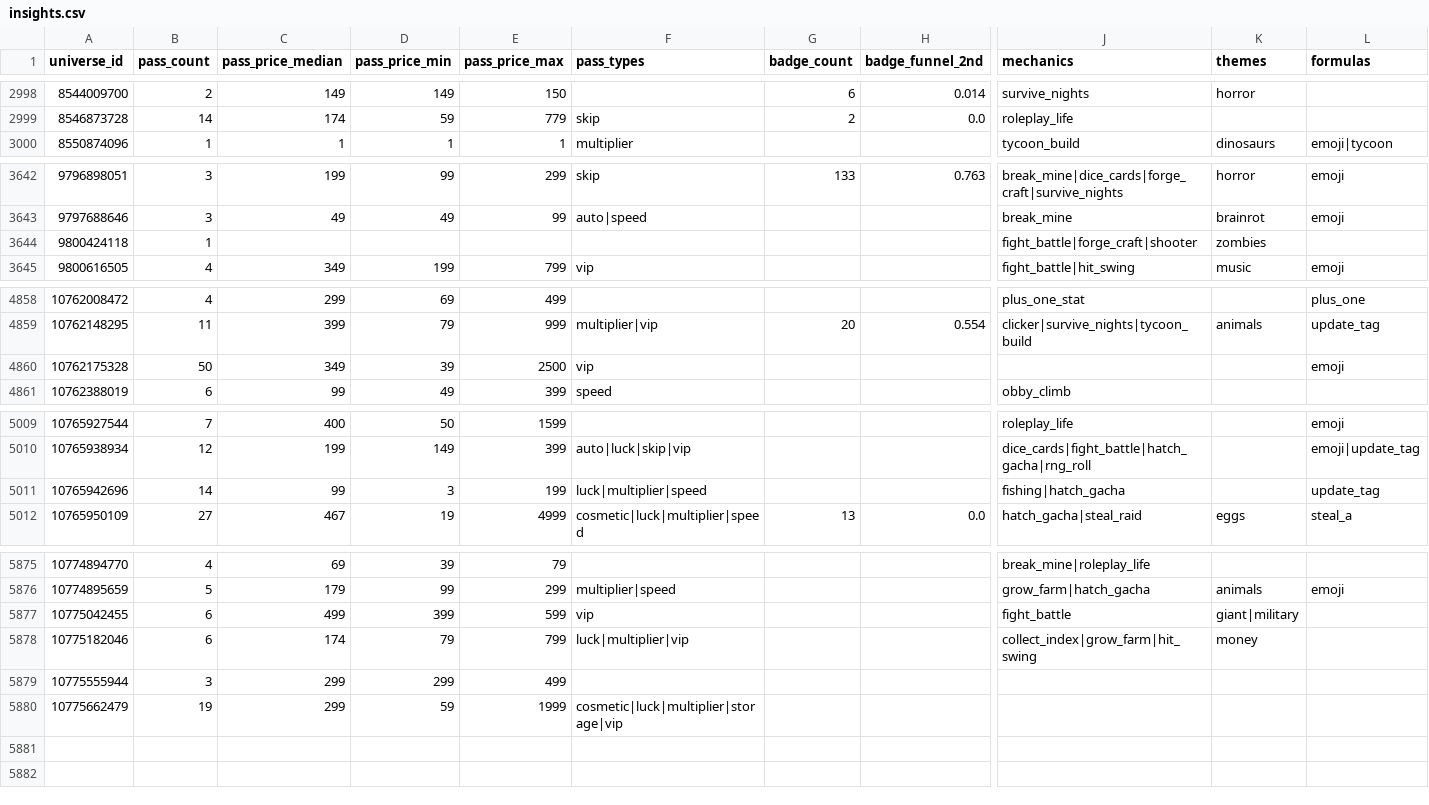
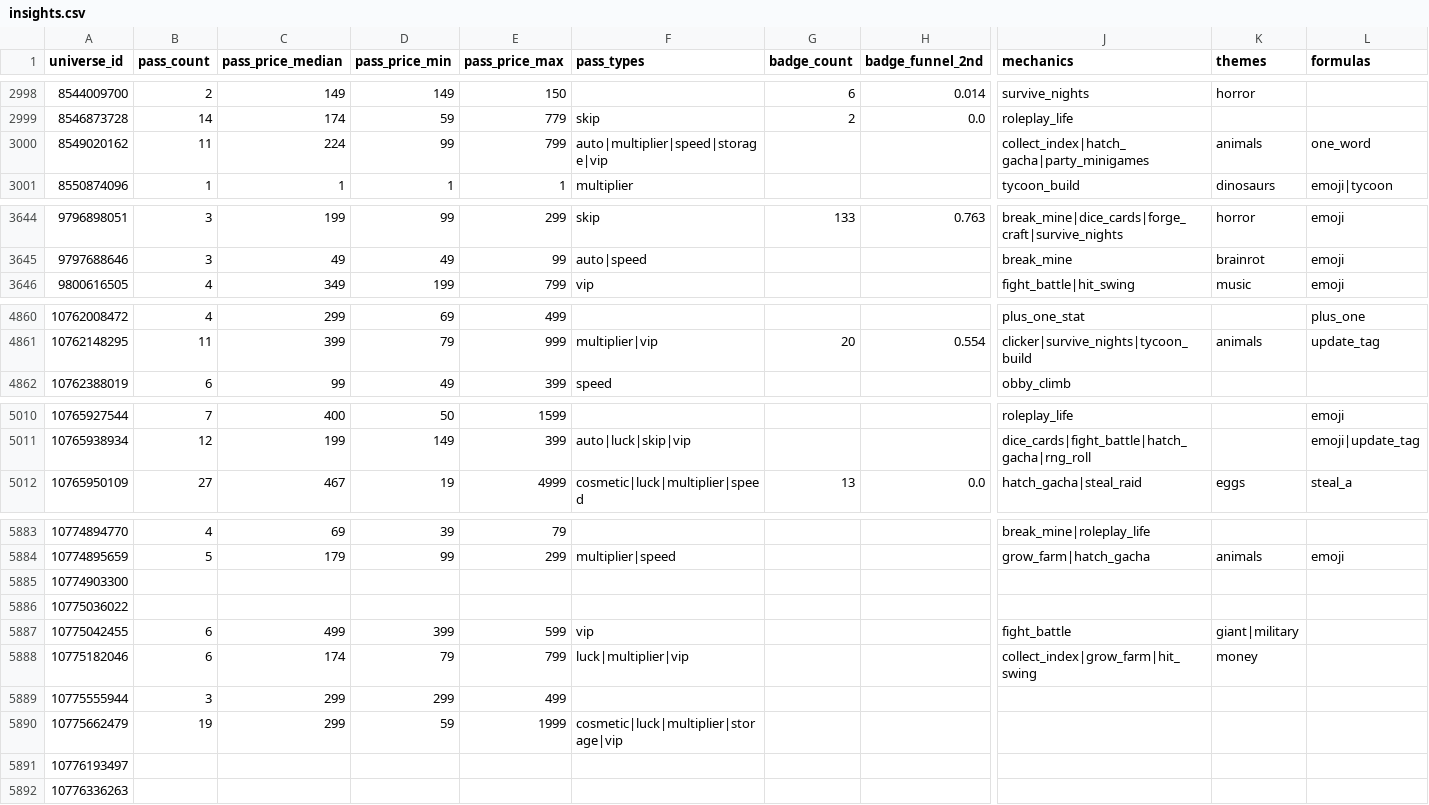
Before and after one commit to Sirrseals03/roblox-trend-tracker, a CSV file: data/insights.csv, drawn as a sheet; only a part is shown, gaps mark what is left out; removed rows and columns are numbered as before the commit, all else as after; rows hold the shown columns only; the diff covers the shown part only; the diff names each change by its address in the sheet, - before the commit and + after, or states it on an @@ line.

```diff
--- a/data/insights.csv
+++ b/data/insights.csv
+row 3000: 8549020162 | 11 | 224 | 99 | 799 | auto|multiplier|speed|storage|vip |  |  | collect_index|hatch_gacha|party_minigames | animals | one_word
-row 3644: 9800424118 | 1 |  |  |  |  |  |  | fight_battle|forge_craft|shooter | zombies
-row 4860: 10762175328 | 50 | 349 | 39 | 2500 | vip |  |  |  |  | emoji
-row 5011: 10765942696 | 14 | 99 | 3 | 199 | luck|multiplier|speed |  |  | fishing|hatch_gacha |  | update_tag
+row 5885: 10774903300
+row 5886: 10775036022
+row 5891: 10776193497
+row 5892: 10776336263
```
Also changed, not shown: 14 added rows and 4 removed rows elsewhere in this file, 4 other files.
